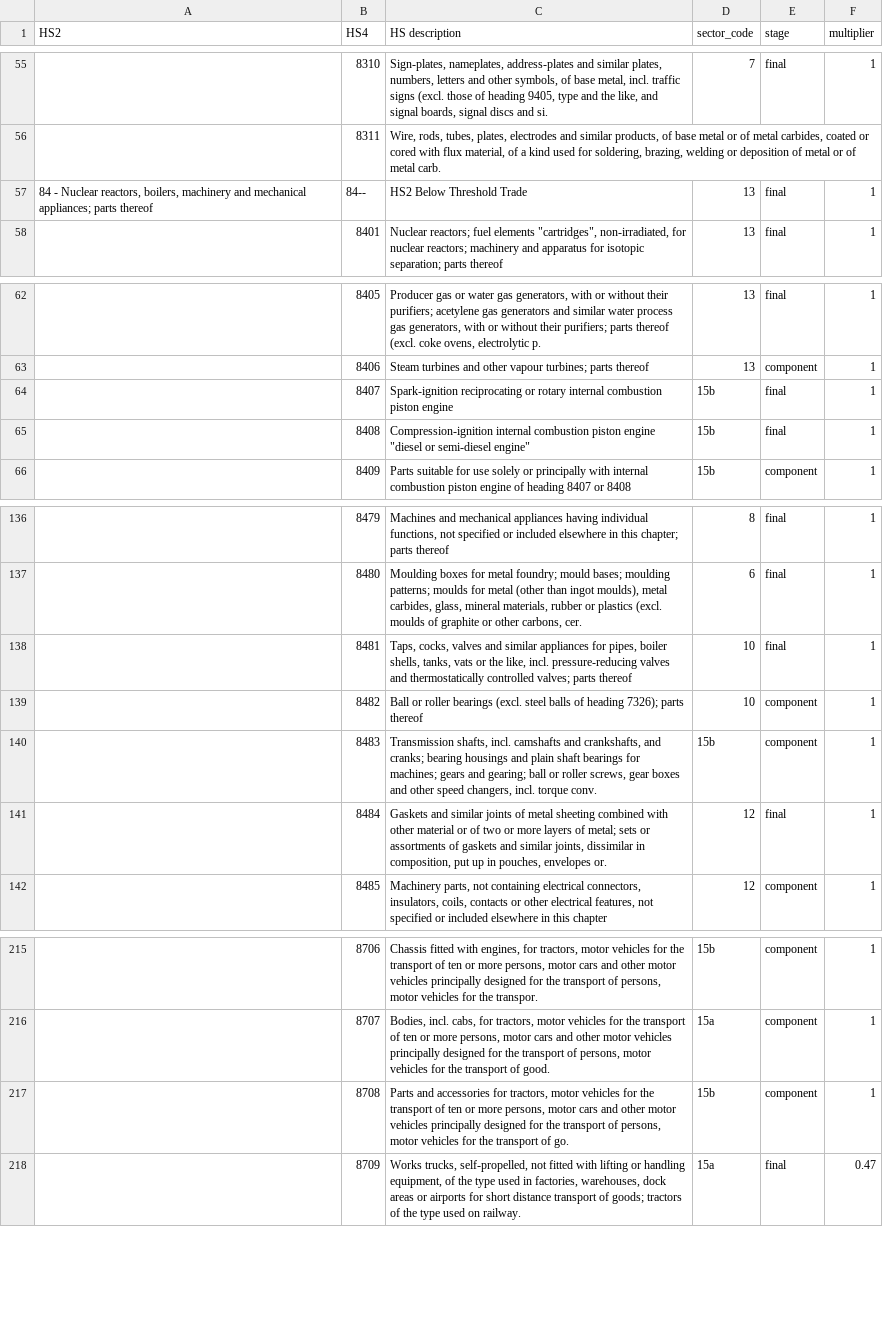
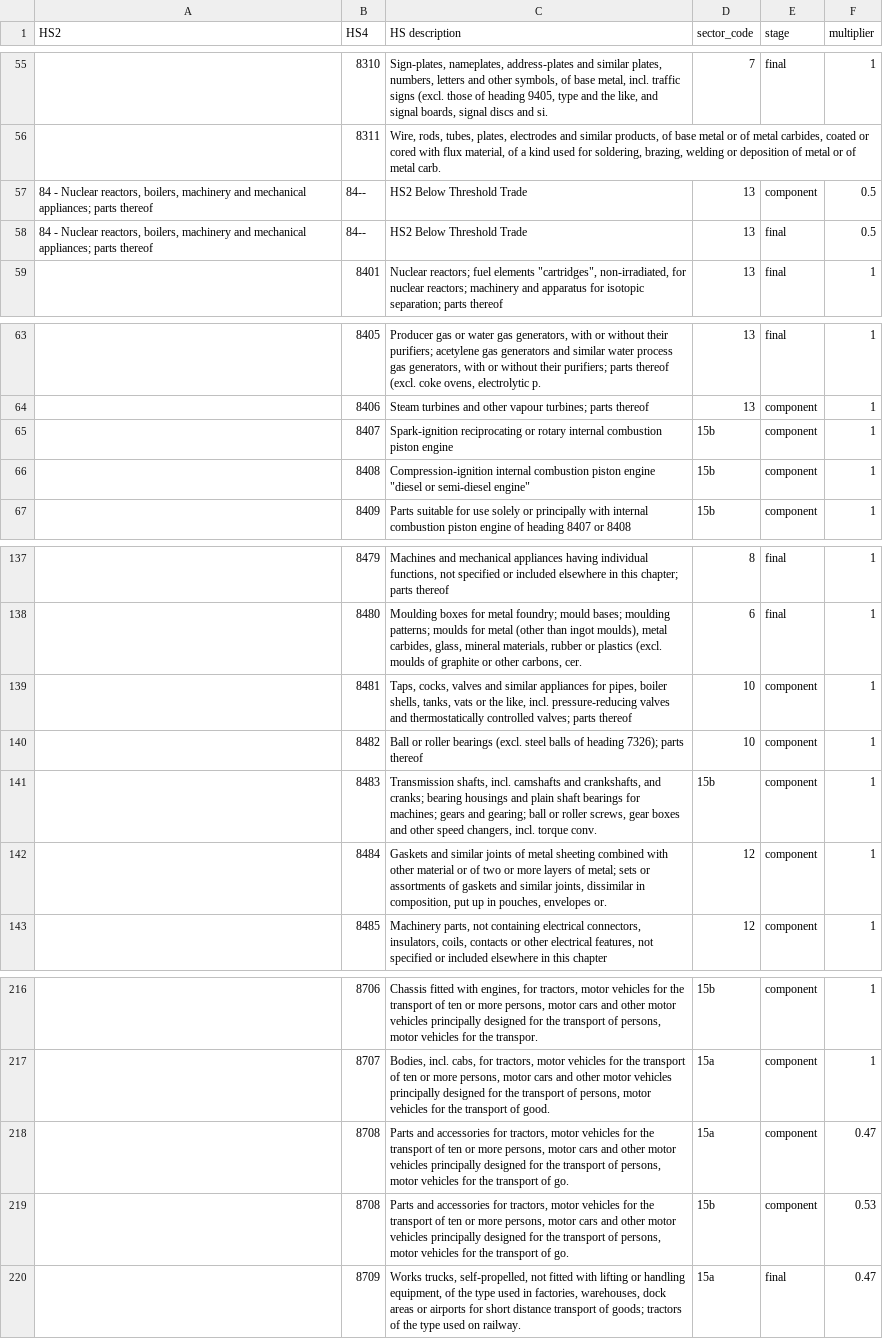
Before and after one commit to ricklupton/uk-steel-trade-uktradeinfo, a CSV file: scripts/hs4_allocations.csv, drawn as a sheet; only a part is shown, gaps mark what is left out.

Commit message:
Tweak a few allocations
84--: split 50-50 between components and final goods
8407: Petrol engines are components
8408: Diesel engines are components
8481: Taps, valves etc are components?
8484: Gaskets are components?
8708: Car parts are split between 15a and 15b (BIW and drivetrain)

```diff
--- a/scripts/hs4_allocations.csv
+++ b/scripts/hs4_allocations.csv
@@ -56,3 +56,4 @@ HS2,HS4,HS description,sector_code,stage,multiplier
 ,8311,"Wire, rods, tubes, plates, electrodes and similar products, of base metal or of metal carbides, coated or cored with flux material, of a kind used for soldering, brazing, welding or deposition of metal or of metal carb.",,,
-"84 - Nuclear reactors, boilers, machinery and mechanical appliances; parts thereof",84--,HS2 Below Threshold Trade,13,final,1
+"84 - Nuclear reactors, boilers, machinery and mechanical appliances; parts thereof",84--,HS2 Below Threshold Trade,13,component,0.5
+"84 - Nuclear reactors, boilers, machinery and mechanical appliances; parts thereof",84--,HS2 Below Threshold Trade,13,final,0.5
 ,8401,"Nuclear reactors; fuel elements ""cartridges"", non-irradiated, for nuclear reactors; machinery and apparatus for isotopic separation; parts thereof",13,final,1
@@ -63,4 +64,4 @@ HS2,HS4,HS description,sector_code,stage,multiplier
 ,8406,Steam turbines and other vapour turbines; parts thereof,13,component,1
-,8407,Spark-ignition reciprocating or rotary internal combustion piston engine,15b,final,1
-,8408,"Compression-ignition internal combustion piston engine ""diesel or semi-diesel engine""",15b,final,1
+,8407,Spark-ignition reciprocating or rotary internal combustion piston engine,15b,component,1
+,8408,"Compression-ignition internal combustion piston engine ""diesel or semi-diesel engine""",15b,component,1
 ,8409,Parts suitable for use solely or principally with internal combustion piston engine of heading 8407 or 8408,15b,component,1
@@ -137,6 +138,6 @@ HS2,HS4,HS description,sector_code,stage,multiplier
 ,8480,"Moulding boxes for metal foundry; mould bases; moulding patterns; moulds for metal (other than ingot moulds), metal carbides, glass, mineral materials, rubber or plastics (excl. moulds of graphite or other carbons, cer.",6,final,1
-,8481,"Taps, cocks, valves and similar appliances for pipes, boiler shells, tanks, vats or the like, incl. pressure-reducing valves and thermostatically controlled valves; parts thereof",10,final,1
+,8481,"Taps, cocks, valves and similar appliances for pipes, boiler shells, tanks, vats or the like, incl. pressure-reducing valves and thermostatically controlled valves; parts thereof",10,component,1
 ,8482,Ball or roller bearings (excl. steel balls of heading 7326); parts thereof,10,component,1
 ,8483,"Transmission shafts, incl. camshafts and crankshafts, and cranks; bearing housings and plain shaft bearings for machines; gears and gearing; ball or roller screws, gear boxes and other speed changers, incl. torque conv.",15b,component,1
-,8484,"Gaskets and similar joints of metal sheeting combined with other material or of two or more layers of metal; sets or assortments of gaskets and similar joints, dissimilar in composition, put up in pouches, envelopes or.",12,final,1
+,8484,"Gaskets and similar joints of metal sheeting combined with other material or of two or more layers of metal; sets or assortments of gaskets and similar joints, dissimilar in composition, put up in pouches, envelopes or.",12,component,1
 ,8485,"Machinery parts, not containing electrical connectors, insulators, coils, contacts or other electrical features, not specified or included elsewhere in this chapter",12,component,1
@@ -216,3 +217,4 @@ HS2,HS4,HS description,sector_code,stage,multiplier
 ,8707,"Bodies, incl. cabs, for tractors, motor vehicles for the transport of ten or more persons, motor cars and other motor vehicles principally designed for the transport of persons, motor vehicles for the transport of good.",15a,component,1
-,8708,"Parts and accessories for tractors, motor vehicles for the transport of ten or more persons, motor cars and other motor vehicles principally designed for the transport of persons, motor vehicles for the transport of go.",15b,component,1
+,8708,"Parts and accessories for tractors, motor vehicles for the transport of ten or more persons, motor cars and other motor vehicles principally designed for the transport of persons, motor vehicles for the transport of go.",15a,component,0.47
+,8708,"Parts and accessories for tractors, motor vehicles for the transport of ten or more persons, motor cars and other motor vehicles principally designed for the transport of persons, motor vehicles for the transport of go.",15b,component,0.53
 ,8709,"Works trucks, self-propelled, not fitted with lifting or handling equipment, of the type used in factories, warehouses, dock areas or airports for short distance transport of goods; tractors of the type used on railway.",15a,final,0.47
```
Also changed, not shown: 2 other files.
